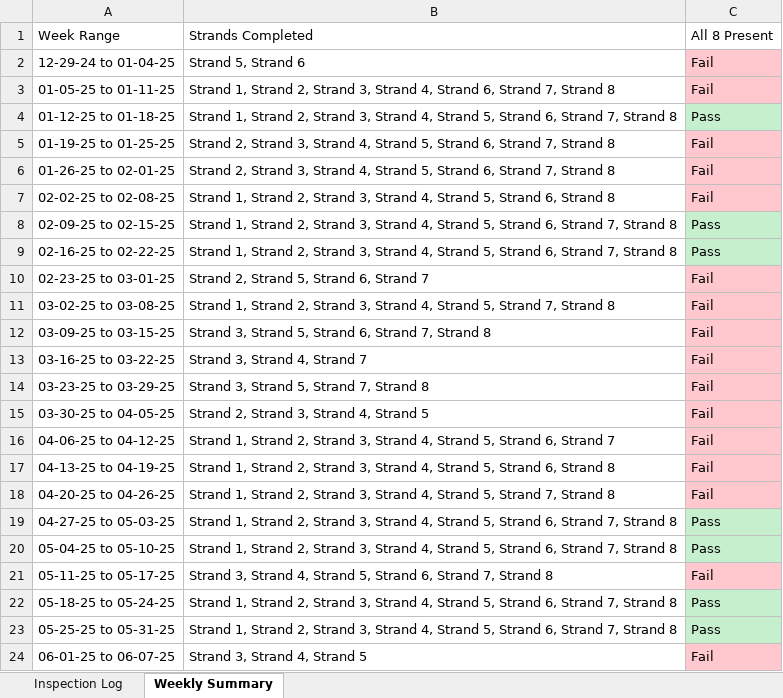
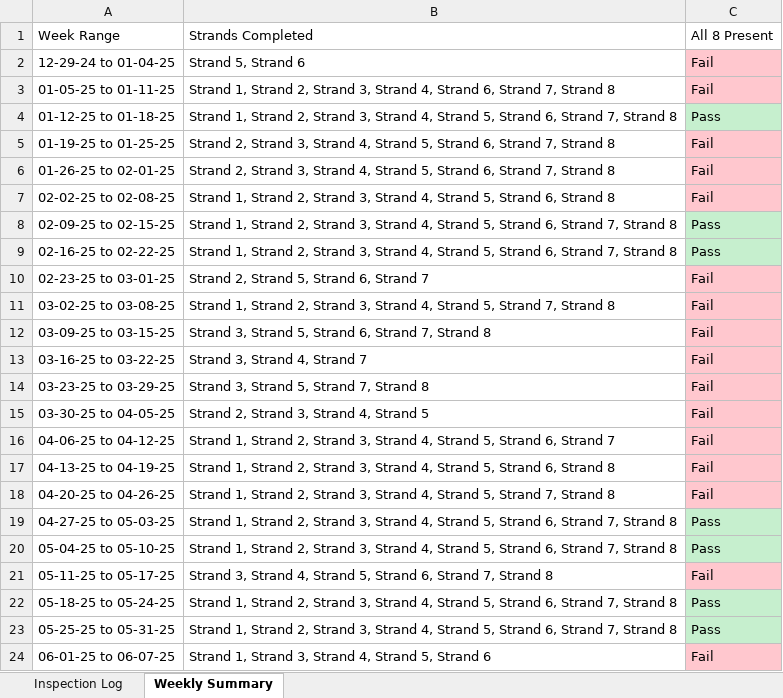
Before and after one commit to Squirrellzy/Sorter-Dashboard, an Excel workbook: data/Sorter Inspection Validation Atlanta.xlsx, sheet Weekly Summary, drawn as a sheet; values as stored, in another font and other column widths than the file's, no borders; table styles not drawn; the diff names each change by its address in the sheet, - before the commit and + after, or states it on an @@ line.

```diff
--- a/data/Sorter Inspection Validation Atlanta.xlsx (sheet Weekly Summary)
+++ b/data/Sorter Inspection Validation Atlanta.xlsx (sheet Weekly Summary)
-B24 (Strands Completed): Strand 3, Strand 4, Strand 5
+B24 (Strands Completed): Strand 1, Strand 3, Strand 4, Strand 5, Strand 6
```
Also changed, not shown: sheet Inspection Log, data/Sorter Inspection Validation Chicago.xlsx, data/Sorter Inspection Validation Indy.xlsx.
